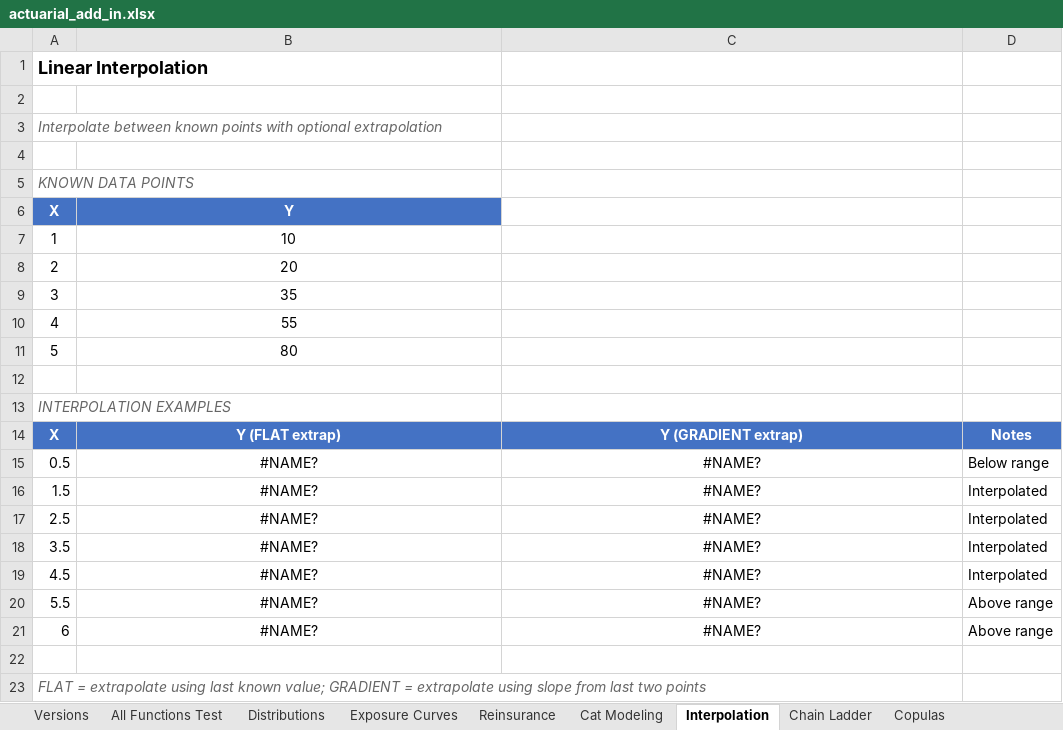
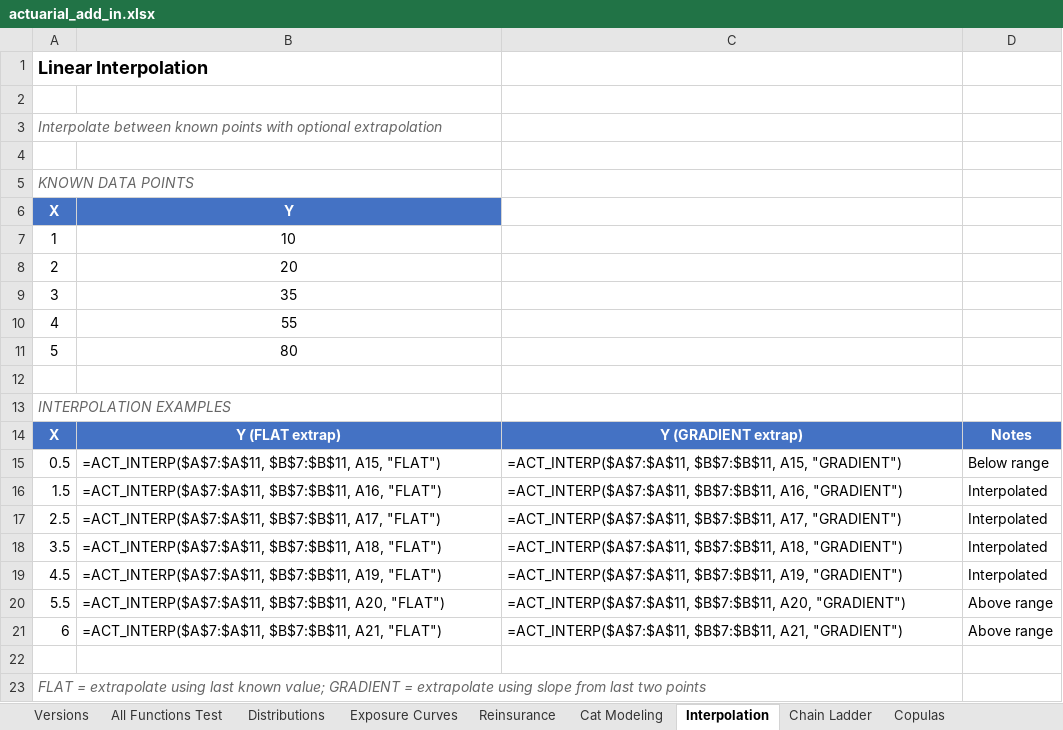
Before and after one commit to mdevans21/actuarial_add_in, an Excel workbook: excel/actuarial_add_in.xlsx, sheet Interpolation, drawn as a sheet; values as stored, in another font and other column widths than the file's, no borders; formulas without a stored value are shown as written; charts and pictures not drawn; the diff names each change by its address in the sheet, - before the commit and + after, or states it on an @@ line.

Commit message:
Align C#, workbook, harness, notebook to single 174-function set (v0.7.0)

```diff
--- a/excel/actuarial_add_in.xlsx (sheet Interpolation)
+++ b/excel/actuarial_add_in.xlsx (sheet Interpolation)
-B15: #NAME?
+B15: =ACT_INTERP($A$7:$A$11, $B$7:$B$11, A15, "FLAT")
-B15:C21 alignment: center
+B15:C21 alignment: left
-C15: #NAME?
+C15: =ACT_INTERP($A$7:$A$11, $B$7:$B$11, A15, "GRADIENT")
-B16: #NAME?
+B16: =ACT_INTERP($A$7:$A$11, $B$7:$B$11, A16, "FLAT")
-C16: #NAME?
+C16: =ACT_INTERP($A$7:$A$11, $B$7:$B$11, A16, "GRADIENT")
-B17: #NAME?
+B17: =ACT_INTERP($A$7:$A$11, $B$7:$B$11, A17, "FLAT")
-C17: #NAME?
+C17: =ACT_INTERP($A$7:$A$11, $B$7:$B$11, A17, "GRADIENT")
-B18: #NAME?
+B18: =ACT_INTERP($A$7:$A$11, $B$7:$B$11, A18, "FLAT")
-C18: #NAME?
+C18: =ACT_INTERP($A$7:$A$11, $B$7:$B$11, A18, "GRADIENT")
-B19: #NAME?
+B19: =ACT_INTERP($A$7:$A$11, $B$7:$B$11, A19, "FLAT")
-C19: #NAME?
+C19: =ACT_INTERP($A$7:$A$11, $B$7:$B$11, A19, "GRADIENT")
-B20: #NAME?
+B20: =ACT_INTERP($A$7:$A$11, $B$7:$B$11, A20, "FLAT")
-C20: #NAME?
+C20: =ACT_INTERP($A$7:$A$11, $B$7:$B$11, A20, "GRADIENT")
-B21: #NAME?
+B21: =ACT_INTERP($A$7:$A$11, $B$7:$B$11, A21, "FLAT")
-C21: #NAME?
+C21: =ACT_INTERP($A$7:$A$11, $B$7:$B$11, A21, "GRADIENT")
```
Also changed, not shown: sheet Distributions, sheet Copulas, sheet Chain Ladder, sheet Exposure Curves, sheet Aggregate Claims, sheet All Functions Test, 4 more sheets, charts or pictures, 8 other files.
